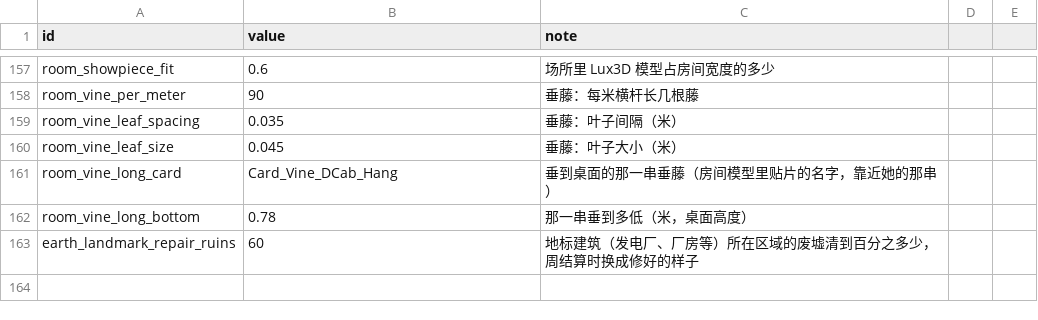
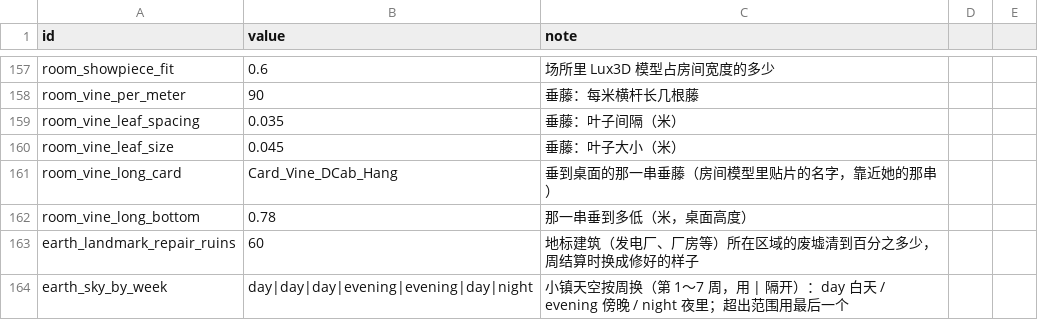
Before and after one commit to yijiuxia/to-you-tomorrow, a CSV file: data/balance.csv, drawn as a sheet; only a part is shown, gaps mark what is left out; the diff names each change by its address in the sheet, - before the commit and + after, or states it on an @@ line.

```diff
--- a/data/balance.csv
+++ b/data/balance.csv
+row 164: earth_sky_by_week | day|day|day|evening|evening|day|night | 小镇天空按周换（第 1～7 周，用 | 隔开）：day 白天 / evening 傍晚 / night 夜里；超出范围用最后一个
```
Also changed, not shown: 2 other files.
